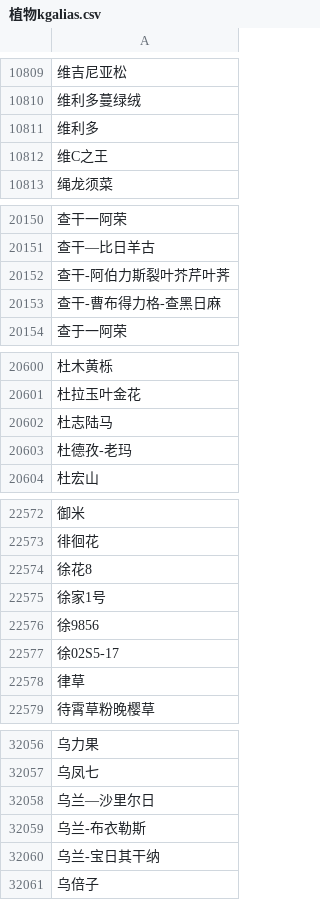
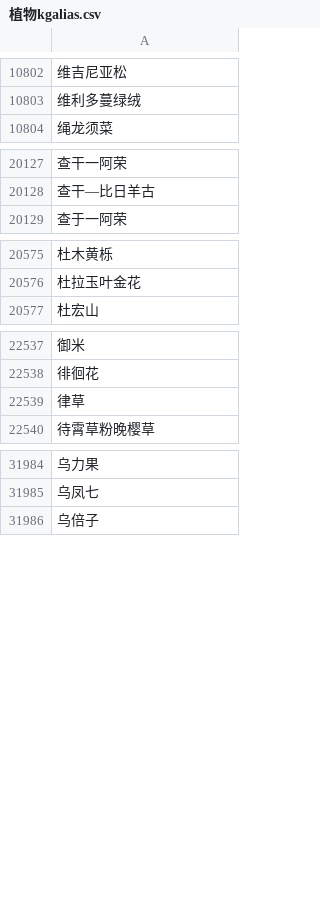
Before and after one commit to niunuoyun/MultiRoundDialogue, a CSV file: src/main/resources/分类词/植物kgalias.csv, drawn as a sheet; only a part is shown, gaps mark what is left out; the diff covers the shown part only.

```diff
--- a/src/main/resources/分类词/植物kgalias.csv
+++ b/src/main/resources/分类词/植物kgalias.csv
@@ -10810,4 +10803,2 @@
 维利多蔓绿绒
-维利多
-维C之王
 绳龙须菜
@@ -20151,4 +20128,2 @@
 查干—比日羊古
-查干-阿伯力斯裂叶芥芹叶荠
-查干-曹布得力格-查黑日麻
 查于一阿荣
@@ -20601,4 +20576,2 @@
 杜拉玉叶金花
-杜志陆马
-杜德孜-老玛
 杜宏山
@@ -22573,6 +22538,2 @@
 徘徊花
-徐花8
-徐家1号
-徐9856
-徐02S5-17
 律草
@@ -32057,5 +31985,2 @@
 乌凤七
-乌兰—沙里尔日
-乌兰-布衣勒斯
-乌兰-宝日其干纳
 乌倍子
```
Also changed, not shown: 4 added rows and 72 removed rows elsewhere in this file, src/main/resources/分类词/animalNeedHandler.csv, src/main/resources/分类词/动物kgalias.csv, 4 other files.
